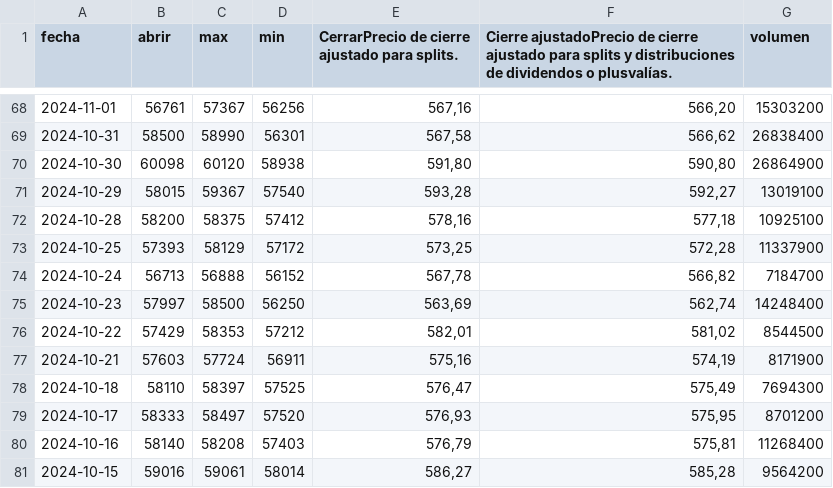
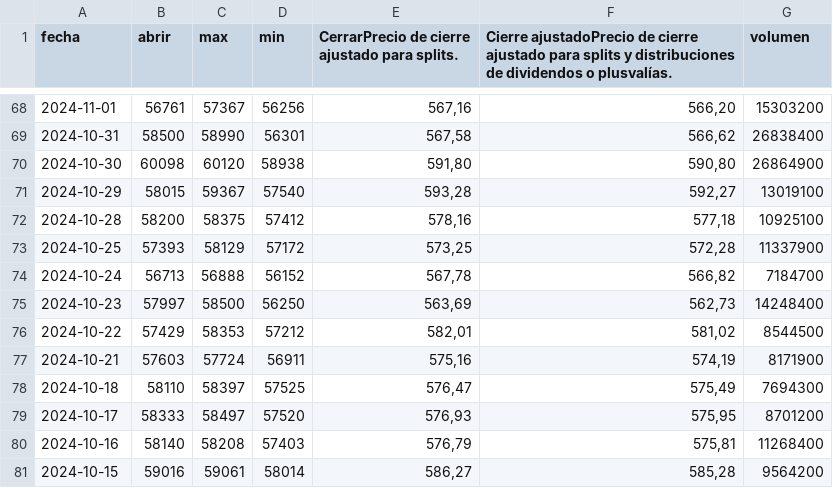
Before and after one commit to Julianapenaestudiante/piv_2025_1_2, a CSV file: src/edu_piv/static/data/meta_history.csv, drawn as a sheet; only a part is shown, gaps mark what is left out.

Commit message:
Holan mundo action

```diff
--- a/src/edu_piv/static/data/meta_history.csv
+++ b/src/edu_piv/static/data/meta_history.csv
@@ -74,3 +74,3 @@ fecha,abrir,max,min,CerrarPrecio de cierre ajustado para splits.,Cierre ajustado
 2024-10-24,56713,56888,56152,"567,78","566,82",7184700
-2024-10-23,57997,58500,56250,"563,69","562,74",14248400
+2024-10-23,57997,58500,56250,"563,69","562,73",14248400
 2024-10-22,57429,58353,57212,"582,01","581,02",8544500
```
